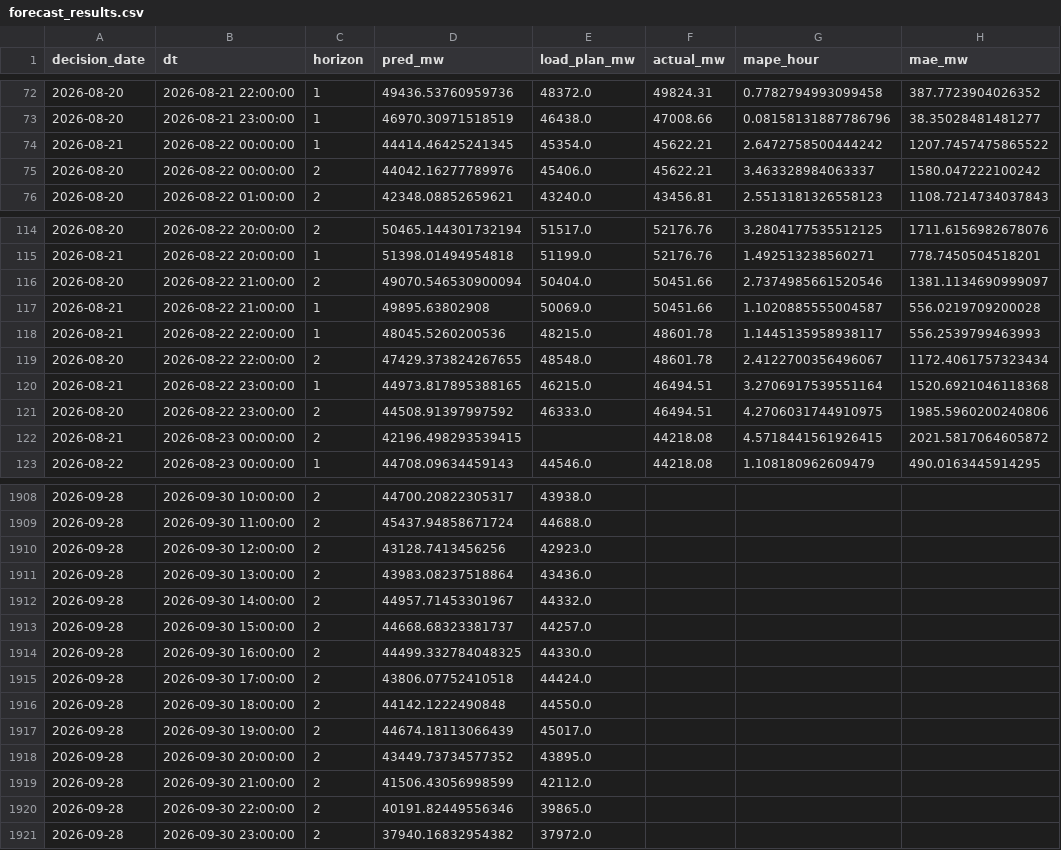
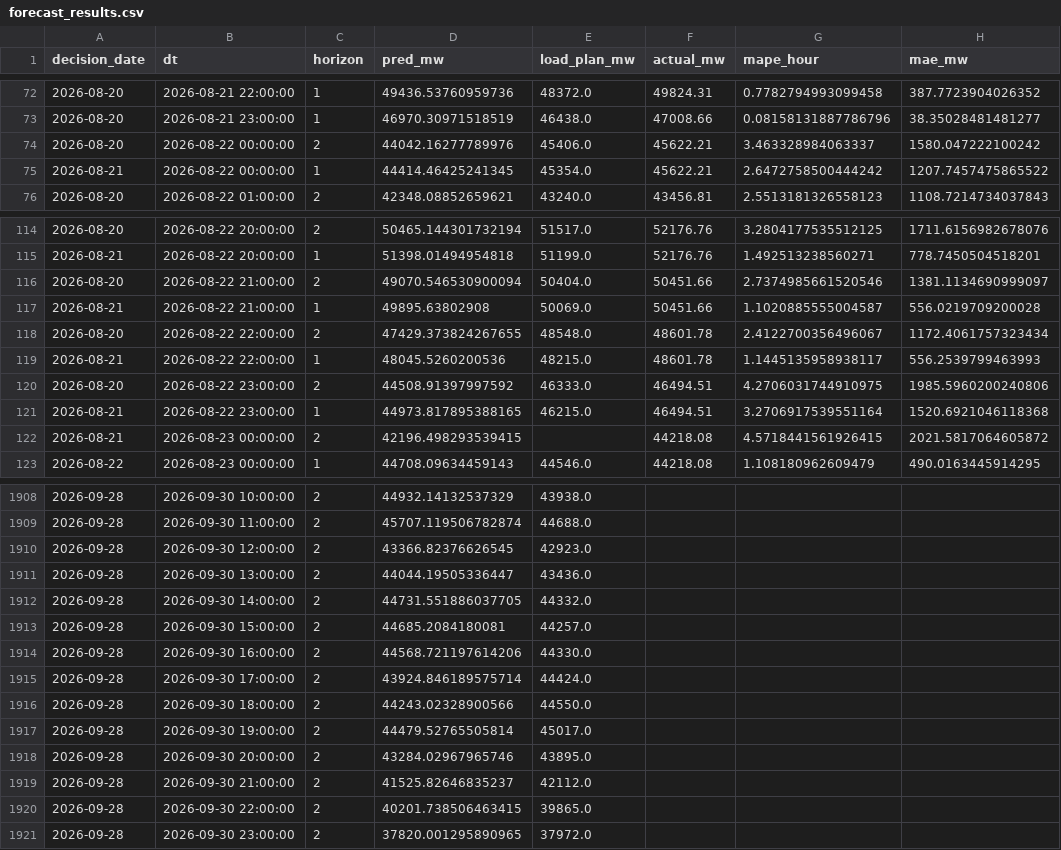
Before and after one commit to dattik12/turkiye-t2-daysahead, a CSV file: data/results/forecast_results.csv, drawn as a sheet; only a part is shown, gaps mark what is left out; the diff covers the shown part only.

```diff
--- a/data/results/forecast_results.csv
+++ b/data/results/forecast_results.csv
@@ -73,4 +73,4 @@ decision_date,dt,horizon,pred_mw,load_plan_mw,actual_mw,mape_hour,mae_mw
 2026-08-20,2026-08-21 23:00:00,1,46970.30971518519,46438.0,47008.66,0.08158131887786796,38.35028481481277
-2026-08-21,2026-08-22 00:00:00,1,44414.46425241345,45354.0,45622.21,2.6472758500444242,1207.7457475865522
 2026-08-20,2026-08-22 00:00:00,2,44042.16277789976,45406.0,45622.21,3.463328984063337,1580.047222100242
+2026-08-21,2026-08-22 00:00:00,1,44414.46425241345,45354.0,45622.21,2.6472758500444242,1207.7457475865522
 2026-08-20,2026-08-22 01:00:00,2,42348.08852659621,43240.0,43456.81,2.5513181326558123,1108.7214734037843
@@ -117,6 +117,6 @@ decision_date,dt,horizon,pred_mw,load_plan_mw,actual_mw,mape_hour,mae_mw
 2026-08-21,2026-08-22 21:00:00,1,49895.63802908,50069.0,50451.66,1.1020885555004587,556.0219709200028
-2026-08-21,2026-08-22 22:00:00,1,48045.5260200536,48215.0,48601.78,1.1445135958938117,556.2539799463993
 2026-08-20,2026-08-22 22:00:00,2,47429.373824267655,48548.0,48601.78,2.4122700356496067,1172.4061757323434
-2026-08-21,2026-08-22 23:00:00,1,44973.817895388165,46215.0,46494.51,3.2706917539551164,1520.6921046118368
+2026-08-21,2026-08-22 22:00:00,1,48045.5260200536,48215.0,48601.78,1.1445135958938117,556.2539799463993
 2026-08-20,2026-08-22 23:00:00,2,44508.91397997592,46333.0,46494.51,4.2706031744910975,1985.5960200240806
+2026-08-21,2026-08-22 23:00:00,1,44973.817895388165,46215.0,46494.51,3.2706917539551164,1520.6921046118368
 2026-08-21,2026-08-23 00:00:00,2,42196.498293539415,,44218.08,4.5718441561926415,2021.5817064605872
@@ -1908,14 +1908,14 @@ decision_date,dt,horizon,pred_mw,load_plan_mw,actual_mw,mape_hour,mae_mw
-2026-09-28,2026-09-30 10:00:00,2,44700.20822305317,43938.0,,,
-2026-09-28,2026-09-30 11:00:00,2,45437.94858671724,44688.0,,,
-2026-09-28,2026-09-30 12:00:00,2,43128.7413456256,42923.0,,,
-2026-09-28,2026-09-30 13:00:00,2,43983.08237518864,43436.0,,,
-2026-09-28,2026-09-30 14:00:00,2,44957.71453301967,44332.0,,,
-2026-09-28,2026-09-30 15:00:00,2,44668.68323381737,44257.0,,,
-2026-09-28,2026-09-30 16:00:00,2,44499.332784048325,44330.0,,,
-2026-09-28,2026-09-30 17:00:00,2,43806.07752410518,44424.0,,,
-2026-09-28,2026-09-30 18:00:00,2,44142.1222490848,44550.0,,,
-2026-09-28,2026-09-30 19:00:00,2,44674.18113066439,45017.0,,,
-2026-09-28,2026-09-30 20:00:00,2,43449.73734577352,43895.0,,,
-2026-09-28,2026-09-30 21:00:00,2,41506.43056998599,42112.0,,,
-2026-09-28,2026-09-30 22:00:00,2,40191.82449556346,39865.0,,,
-2026-09-28,2026-09-30 23:00:00,2,37940.16832954382,37972.0,,,
+2026-09-28,2026-09-30 10:00:00,2,44932.14132537329,43938.0,,,
+2026-09-28,2026-09-30 11:00:00,2,45707.119506782874,44688.0,,,
+2026-09-28,2026-09-30 12:00:00,2,43366.82376626545,42923.0,,,
+2026-09-28,2026-09-30 13:00:00,2,44044.19505336447,43436.0,,,
+2026-09-28,2026-09-30 14:00:00,2,44731.551886037705,44332.0,,,
+2026-09-28,2026-09-30 15:00:00,2,44685.2084180081,44257.0,,,
+2026-09-28,2026-09-30 16:00:00,2,44568.721197614206,44330.0,,,
+2026-09-28,2026-09-30 17:00:00,2,43924.846189575714,44424.0,,,
+2026-09-28,2026-09-30 18:00:00,2,44243.02328900566,44550.0,,,
+2026-09-28,2026-09-30 19:00:00,2,44479.52765505814,45017.0,,,
+2026-09-28,2026-09-30 20:00:00,2,43284.02967965746,43895.0,,,
+2026-09-28,2026-09-30 21:00:00,2,41525.82646835237,42112.0,,,
+2026-09-28,2026-09-30 22:00:00,2,40201.738506463415,39865.0,,,
+2026-09-28,2026-09-30 23:00:00,2,37820.001295890965,37972.0,,,
```
Also changed, not shown: 132 moved rows and 19 edited cells elsewhere in this file, data/forecast/ptf_features/archive/ptf_features_2026-09-28_evening.csv, data/results/mape_history.csv, 4 other files.
